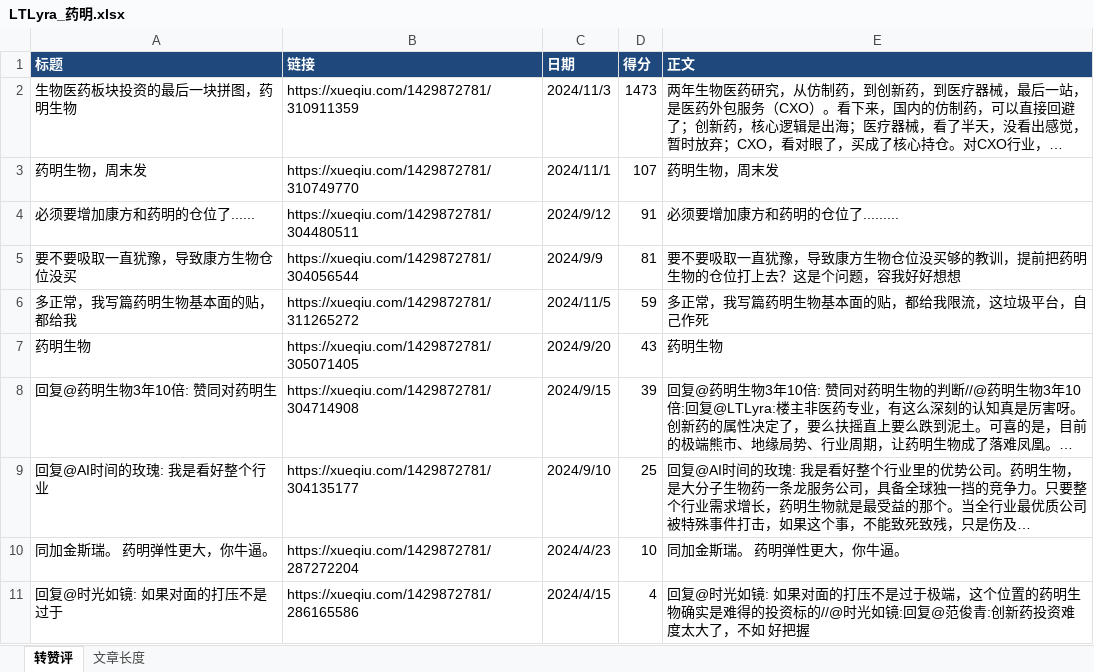
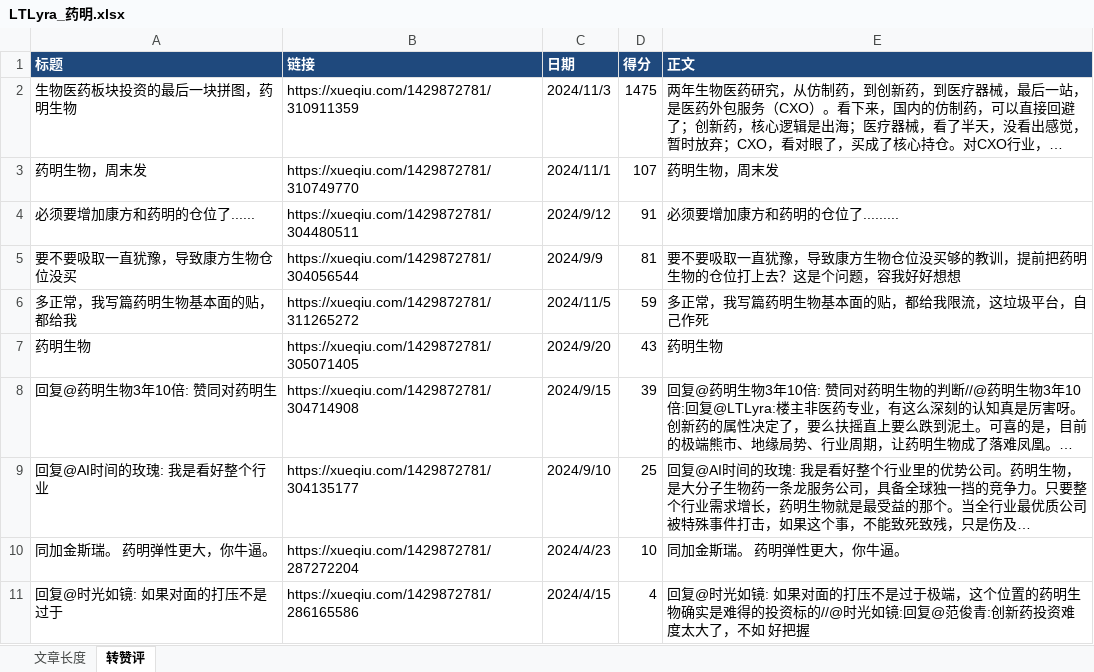
Before and after one commit to ArchKS/xueqiuSearch, an Excel workbook: data/LTLyra_药明.xlsx, sheet 转赞评, drawn as a sheet; long unchanged cells end in …; values as stored, in another font and other column widths than the file's, no borders; the diff names each change by its address in the sheet, - before the commit and + after, or states it on an @@ line.

```diff
--- a/data/LTLyra_药明.xlsx (sheet 转赞评)
+++ b/data/LTLyra_药明.xlsx (sheet 转赞评)
@@ sheet tab order changed: 文章长度 | 转赞评 @@
-D2 (得分): 1473
+D2 (得分): 1475
```
Also changed, not shown: data/行藏_药明.xlsx, 5 other files.
